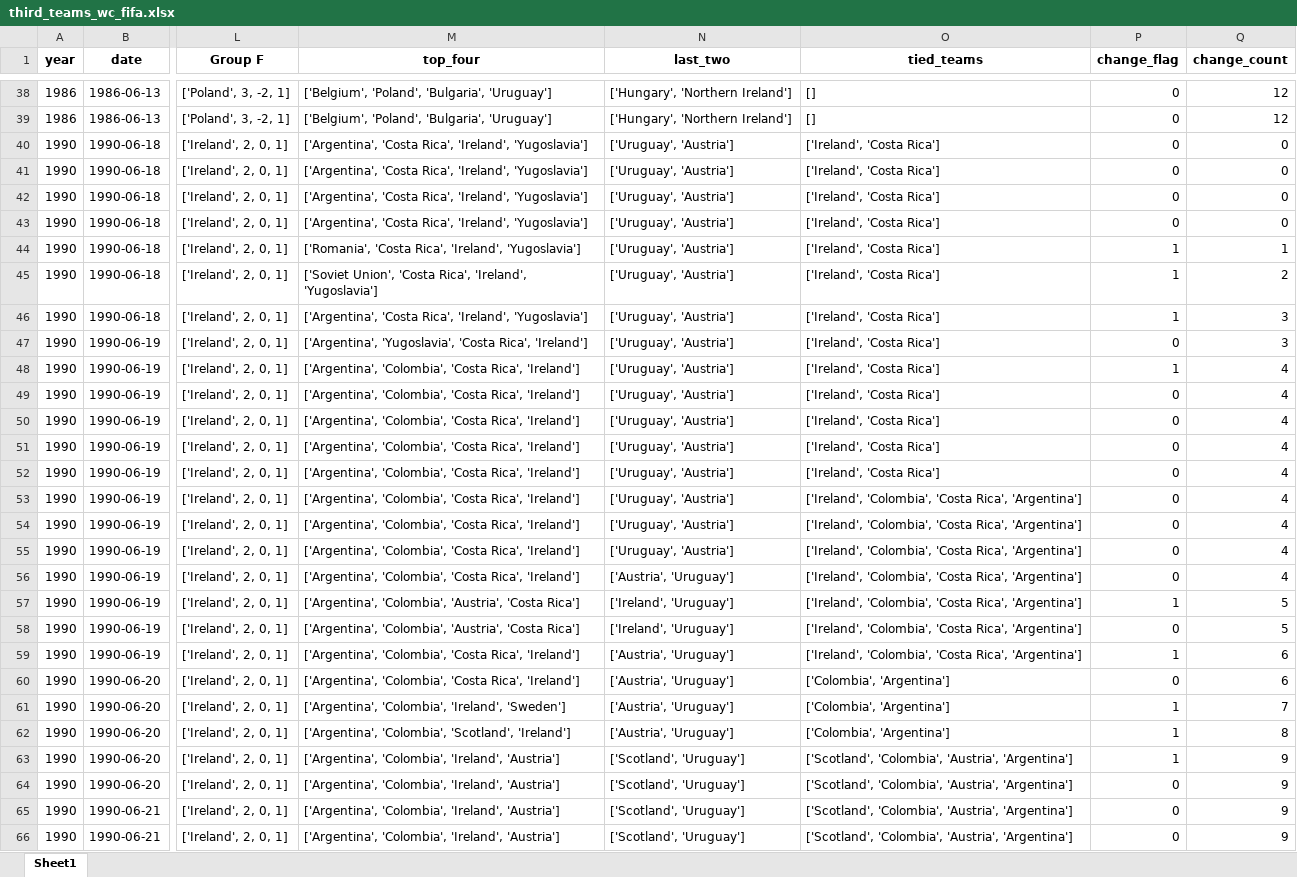
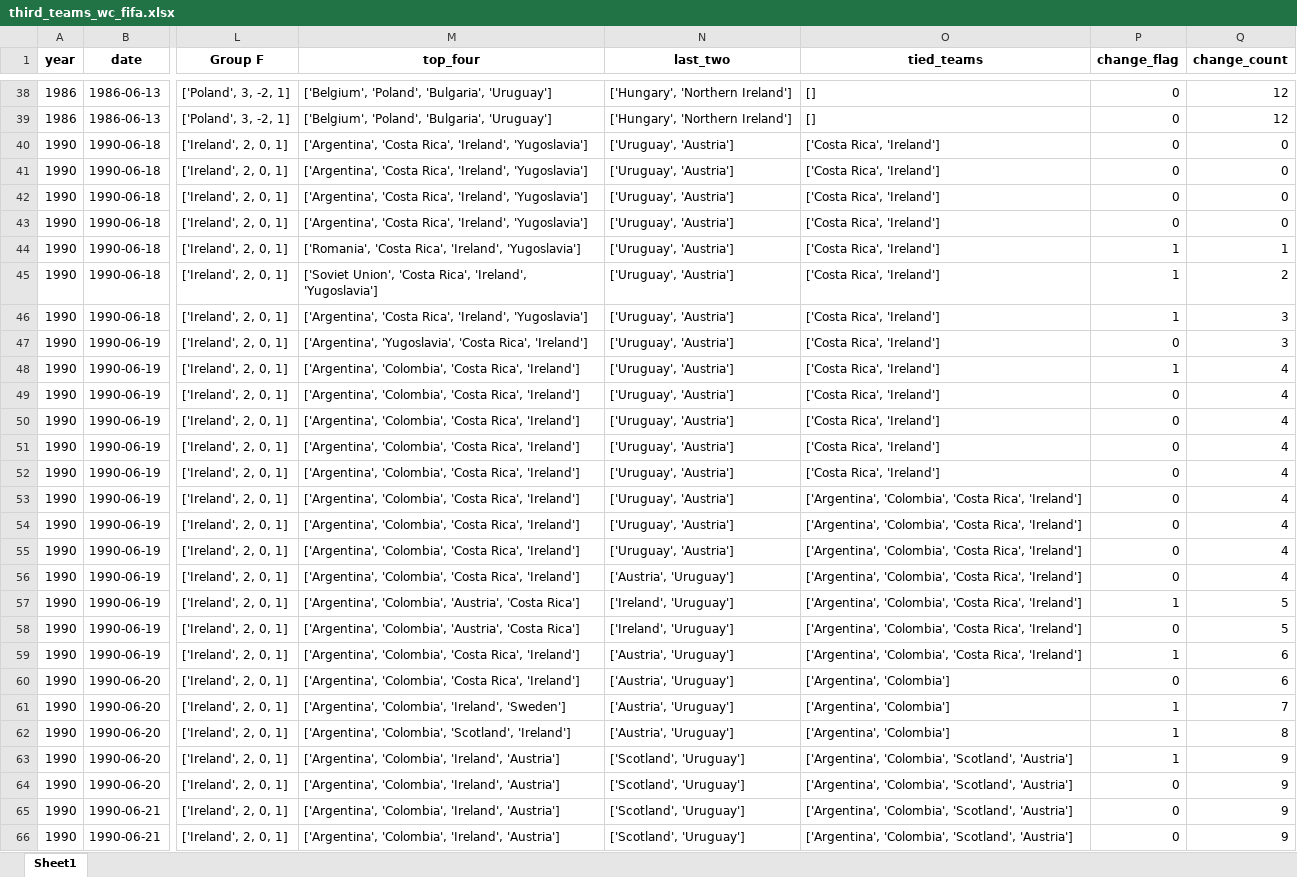
Before and after one commit to AEGDDI/tiebreak_wc, an Excel workbook: data/out/wiki/men/fifa/wc/third_teams_wc_fifa.xlsx, sheet Sheet1, drawn as a sheet; only a part is shown, gaps mark what is left out; values as stored, in another font and other column widths than the file's, no borders; the diff covers the shown part only; the diff names each change by its address in the sheet, - before the commit and + after, or states it on an @@ line.

```diff
--- a/data/out/wiki/men/fifa/wc/third_teams_wc_fifa.xlsx (sheet Sheet1)
+++ b/data/out/wiki/men/fifa/wc/third_teams_wc_fifa.xlsx (sheet Sheet1)
-O40:O52 (tied_teams): ['Ireland', 'Costa Rica']
+O40:O52 (tied_teams): ['Costa Rica', 'Ireland']
-O53:O59 (tied_teams): ['Ireland', 'Colombia', 'Costa Rica', 'Argentina']
+O53:O59 (tied_teams): ['Argentina', 'Colombia', 'Costa Rica', 'Ireland']
-O60:O62 (tied_teams): ['Colombia', 'Argentina']
+O60:O62 (tied_teams): ['Argentina', 'Colombia']
-O63:O66 (tied_teams): ['Scotland', 'Colombia', 'Austria', 'Argentina']
+O63:O66 (tied_teams): ['Argentina', 'Colombia', 'Scotland', 'Austria']
```
Also changed, not shown: 8 edited cells elsewhere in this sheet, data/out/wiki/men/fifa/wc/before_last_wc_fifa.xlsx, data/out/wiki/men/fifa/wc/goals_wc_fifa.xlsx, 8 other files.
